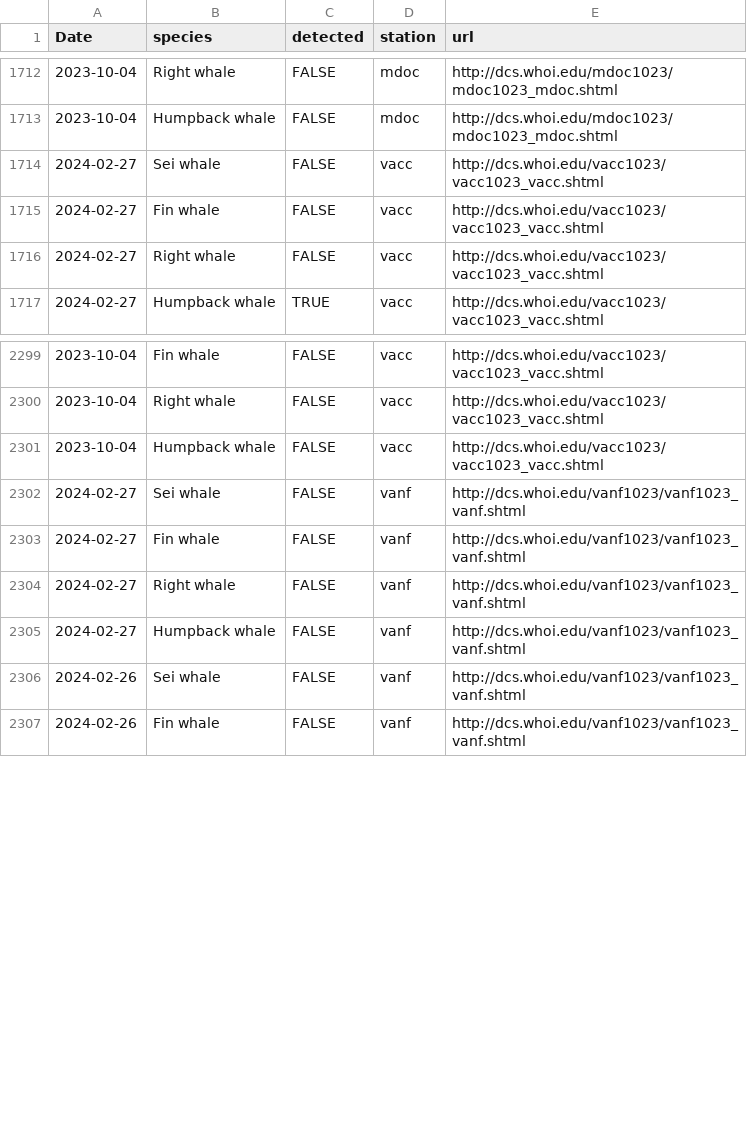
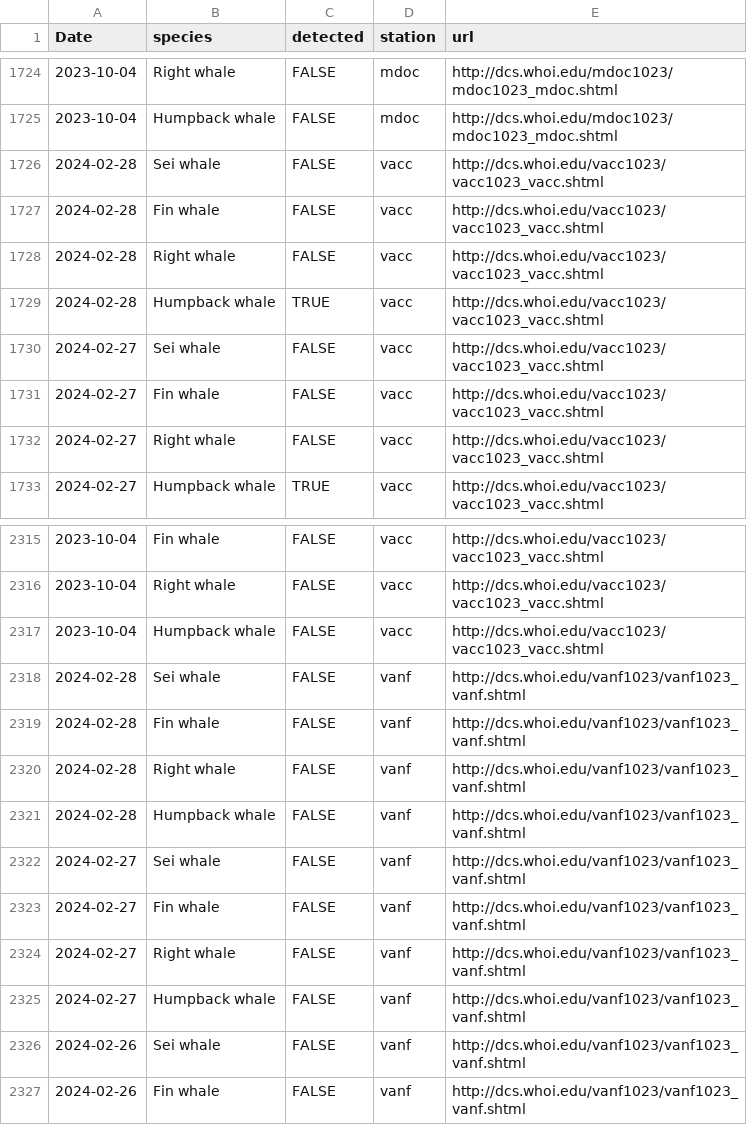
Before and after one commit to Tail-Winds/rtwb-flyway, a CSV file: rtwb_detections.csv, drawn as a sheet; only a part is shown, gaps mark what is left out; the diff covers the shown part only.

```diff
--- a/rtwb_detections.csv
+++ b/rtwb_detections.csv
@@ -1713,2 +1725,6 @@
 2023-10-04,"Humpback whale",FALSE,"mdoc","http://dcs.whoi.edu/mdoc1023/mdoc1023_mdoc.shtml"
+2024-02-28,"Sei whale",FALSE,"vacc","http://dcs.whoi.edu/vacc1023/vacc1023_vacc.shtml"
+2024-02-28,"Fin whale",FALSE,"vacc","http://dcs.whoi.edu/vacc1023/vacc1023_vacc.shtml"
+2024-02-28,"Right whale",FALSE,"vacc","http://dcs.whoi.edu/vacc1023/vacc1023_vacc.shtml"
+2024-02-28,"Humpback whale",TRUE,"vacc","http://dcs.whoi.edu/vacc1023/vacc1023_vacc.shtml"
 2024-02-27,"Sei whale",FALSE,"vacc","http://dcs.whoi.edu/vacc1023/vacc1023_vacc.shtml"
@@ -2301,2 +2317,6 @@
 2023-10-04,"Humpback whale",FALSE,"vacc","http://dcs.whoi.edu/vacc1023/vacc1023_vacc.shtml"
+2024-02-28,"Sei whale",FALSE,"vanf","http://dcs.whoi.edu/vanf1023/vanf1023_vanf.shtml"
+2024-02-28,"Fin whale",FALSE,"vanf","http://dcs.whoi.edu/vanf1023/vanf1023_vanf.shtml"
+2024-02-28,"Right whale",FALSE,"vanf","http://dcs.whoi.edu/vanf1023/vanf1023_vanf.shtml"
+2024-02-28,"Humpback whale",FALSE,"vanf","http://dcs.whoi.edu/vanf1023/vanf1023_vanf.shtml"
 2024-02-27,"Sei whale",FALSE,"vanf","http://dcs.whoi.edu/vanf1023/vanf1023_vanf.shtml"
```
Also changed, not shown: 12 added rows and 1 edited cell elsewhere in this file, 8 other files.
